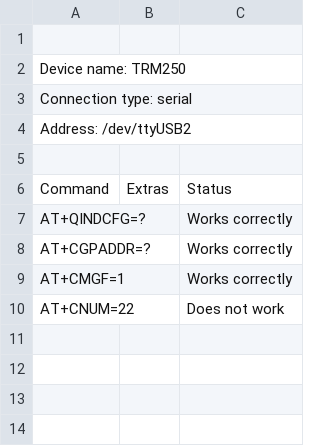
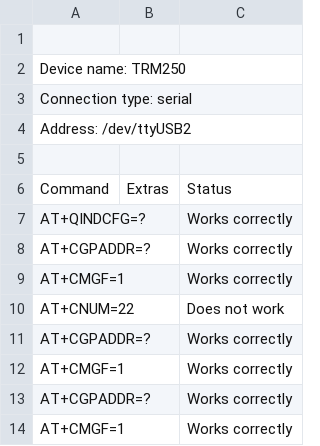
Before and after one commit to LukasUkelis/Modem_testing, a CSV file: DataAndResults/Results.csv, drawn as a sheet.

```diff
--- a/DataAndResults/Results.csv
+++ b/DataAndResults/Results.csv
@@ -10 +10,5 @@ AT+CMGF=1,,Works correctly
 AT+CNUM=22,,Does not work
+AT+CGPADDR=?,,Works correctly
+AT+CMGF=1,,Works correctly
+AT+CGPADDR=?,,Works correctly
+AT+CMGF=1,,Works correctly
```
Also changed, not shown: 2 other files.
